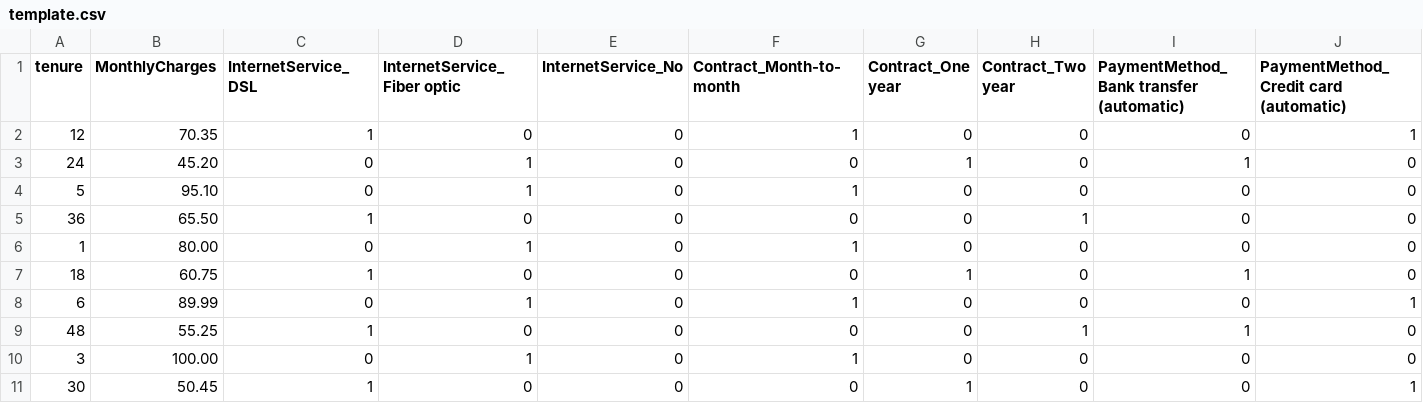
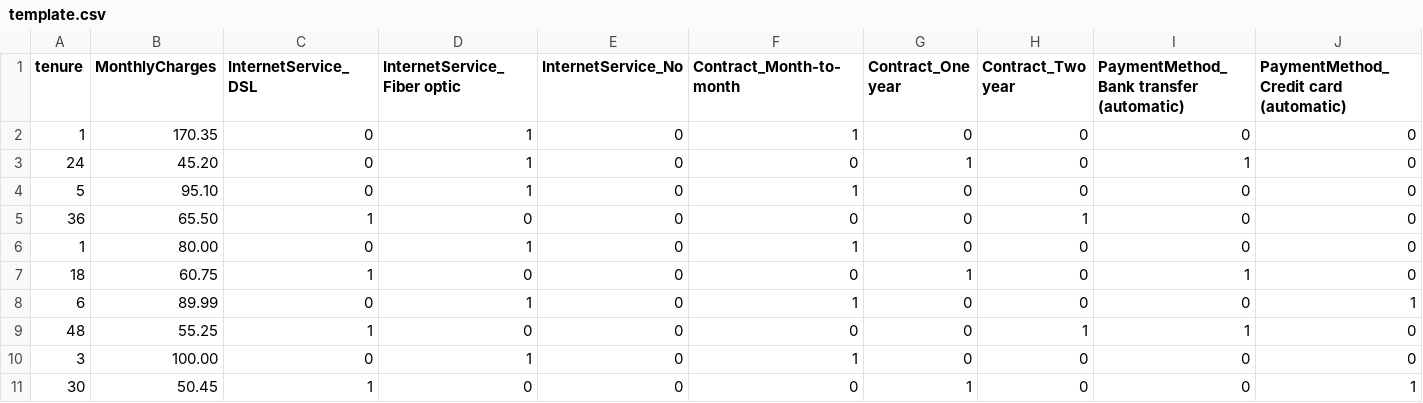
Before and after one commit to FranGoncal/ProjetoLEI, a CSV file: Website/static/template.csv, drawn as a sheet; only a part is shown; removed rows and columns are numbered as before the commit, all else as after; rows hold the shown columns only; the diff names each change by its address in the sheet, - before the commit and + after, or states it on an @@ line.

```diff
--- a/Website/static/template.csv
+++ b/Website/static/template.csv
-row 2: 12 | 70.35 | 1 | 0 | 0 | 1 | 0 | 0 | 0 | 1
+row 2: 1 | 170.35 | 0 | 1 | 0 | 1 | 0 | 0 | 0 | 0
```
Also changed, not shown: 6 other files.
